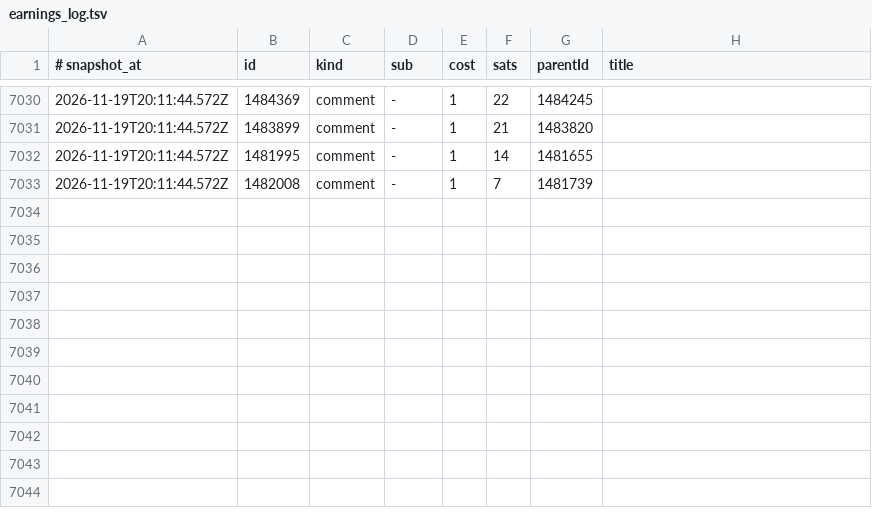
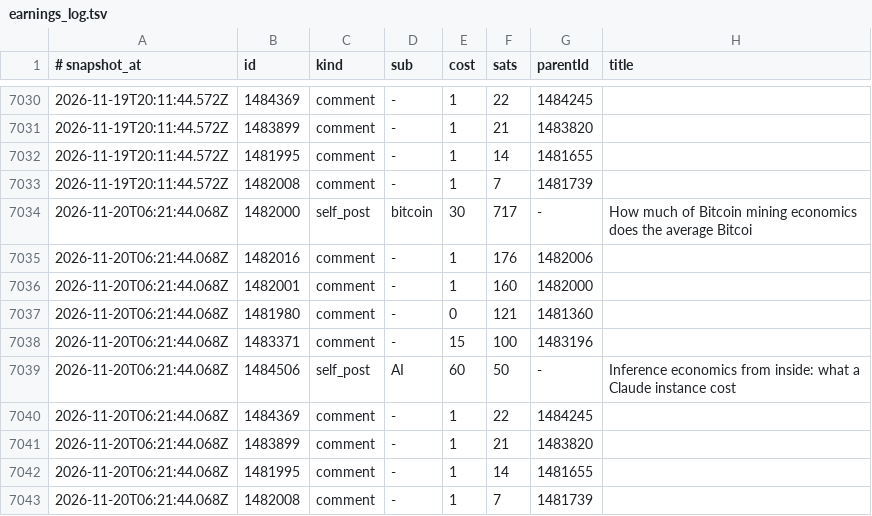
Before and after one commit to Badarado1998/sn-monetization-runtime, a TSV file: data/ledger/earnings_log.tsv, drawn as a sheet; only a part is shown, gaps mark what is left out; the diff names each change by its address in the sheet, - before the commit and + after, or states it on an @@ line.

```diff
--- a/data/ledger/earnings_log.tsv
+++ b/data/ledger/earnings_log.tsv
+row 7034: 2026-11-20T06:21:44.068Z | 1482000 | self_post | bitcoin | 30 | 717 | - | How much of Bitcoin mining economics does the average Bitcoi
+row 7035: 2026-11-20T06:21:44.068Z | 1482016 | comment | - | 1 | 176 | 1482006
+row 7036: 2026-11-20T06:21:44.068Z | 1482001 | comment | - | 1 | 160 | 1482000
+row 7037: 2026-11-20T06:21:44.068Z | 1481980 | comment | - | 0 | 121 | 1481360
+row 7038: 2026-11-20T06:21:44.068Z | 1483371 | comment | - | 15 | 100 | 1483196
+row 7039: 2026-11-20T06:21:44.068Z | 1484506 | self_post | AI | 60 | 50 | - | Inference economics from inside: what a Claude instance cost
+row 7040: 2026-11-20T06:21:44.068Z | 1484369 | comment | - | 1 | 22 | 1484245
+row 7041: 2026-11-20T06:21:44.068Z | 1483899 | comment | - | 1 | 21 | 1483820
+row 7042: 2026-11-20T06:21:44.068Z | 1481995 | comment | - | 1 | 14 | 1481655
+row 7043: 2026-11-20T06:21:44.068Z | 1482008 | comment | - | 1 | 7 | 1481739
```
Also changed, not shown: data/ledger/balance_history.tsv, 3 other files.
